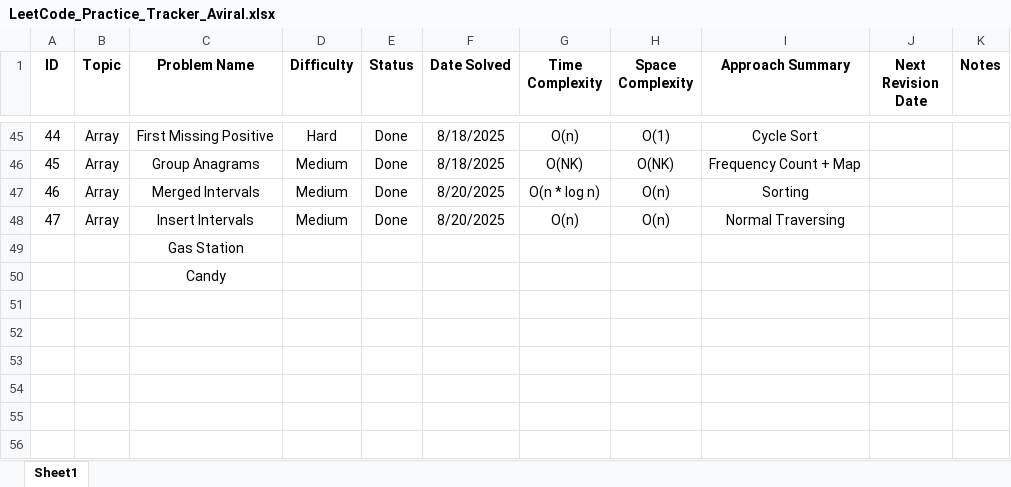
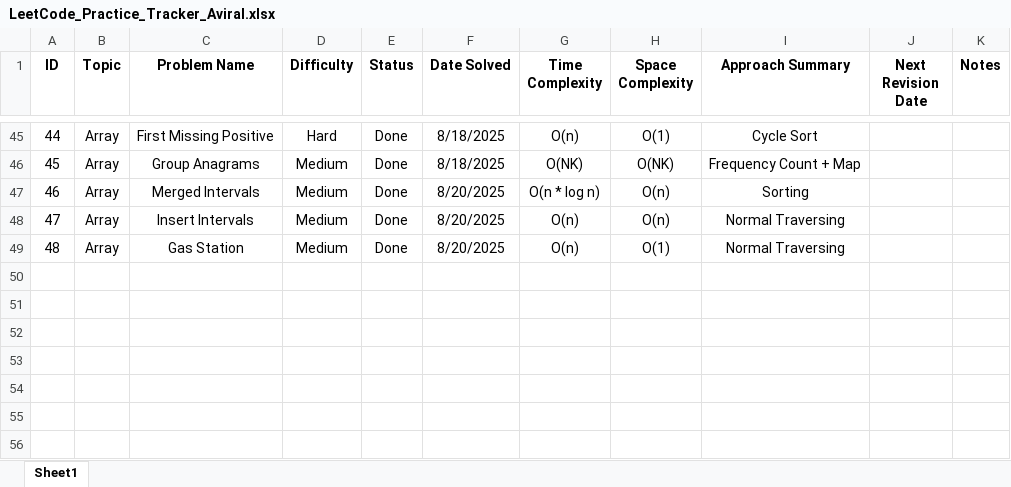
Before and after one commit to Aviral-Kaushik/Dsa-Interview-Prep, an Excel workbook: LeetCode_Practice_Tracker_Aviral.xlsx, sheet Sheet1, drawn as a sheet; only a part is shown, gaps mark what is left out; values as stored, in another font and other column widths than the file's, no borders; removed rows and columns are numbered as before the commit, all else as after; the diff names each change by its address in the sheet, - before the commit and + after, or states it on an @@ line.

Commit message:
Solved Problem: Gas Station.

```diff
--- a/LeetCode_Practice_Tracker_Aviral.xlsx (sheet Sheet1)
+++ b/LeetCode_Practice_Tracker_Aviral.xlsx (sheet Sheet1)
-row 49:  |  | Gas Station
+row 49: 48 | Array | Gas Station | Medium | Done | 8/20/2025 | O(n) | O(1) | Normal Traversing
-C50 (Problem Name): Candy
+C50 (Problem Name): (empty)
```
Also changed, not shown: 1 other file.
